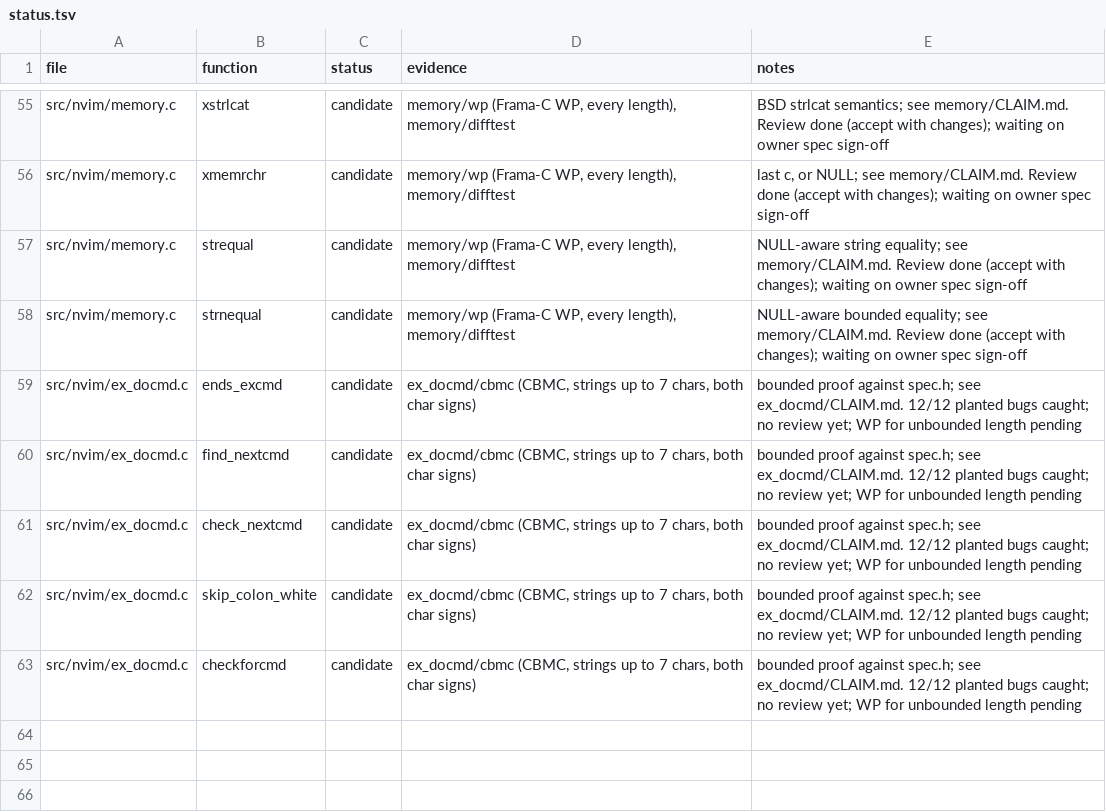
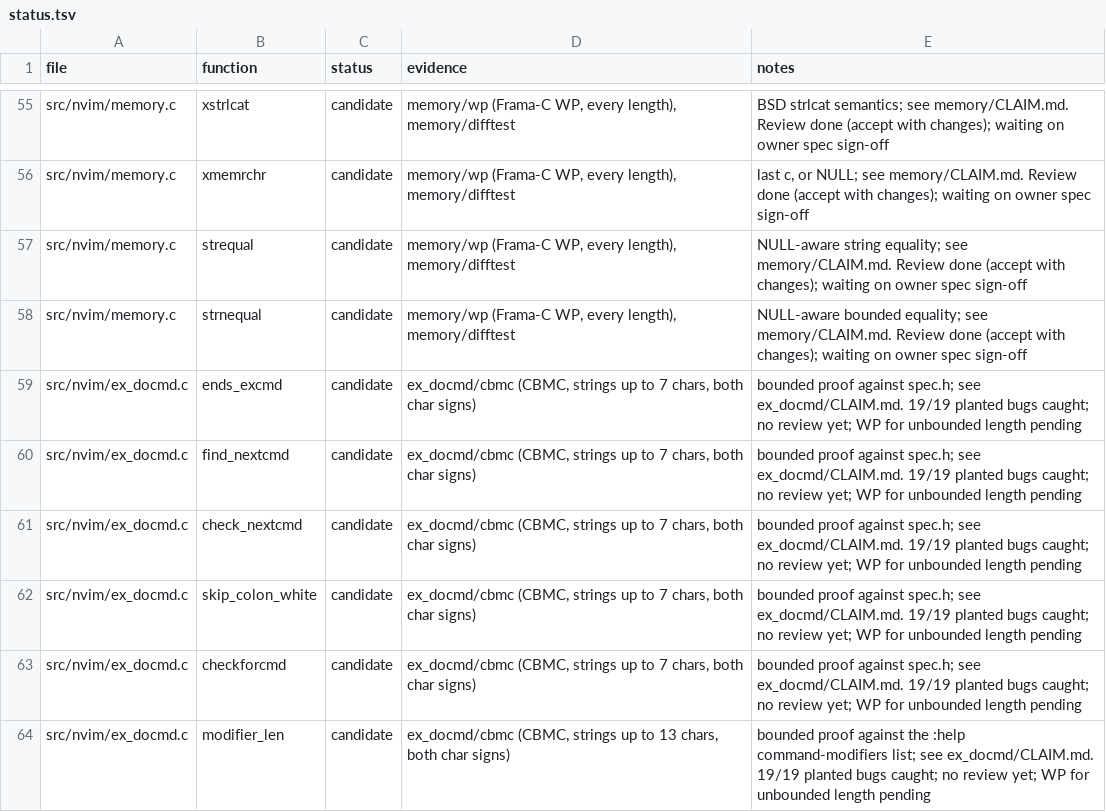
Before and after one commit to blooddimmedtide/neovim_verifier, a TSV file: libraries/neovim/status.tsv, drawn as a sheet; only a part is shown, gaps mark what is left out.

```diff
--- a/libraries/neovim/status.tsv
+++ b/libraries/neovim/status.tsv
@@ -58,6 +58,7 @@ src/nvim/memory.c	strequal	candidate	memory/wp (Frama-C WP, every length), memor
 src/nvim/memory.c	strnequal	candidate	memory/wp (Frama-C WP, every length), memory/difftest	NULL-aware bounded equality; see memory/CLAIM.md. Review done (accept with changes); waiting on owner spec sign-off
-src/nvim/ex_docmd.c	ends_excmd	candidate	ex_docmd/cbmc (CBMC, strings up to 7 chars, both char signs)	bounded proof against spec.h; see ex_docmd/CLAIM.md. 12/12 planted bugs caught; no review yet; WP for unbounded length pending
-src/nvim/ex_docmd.c	find_nextcmd	candidate	ex_docmd/cbmc (CBMC, strings up to 7 chars, both char signs)	bounded proof against spec.h; see ex_docmd/CLAIM.md. 12/12 planted bugs caught; no review yet; WP for unbounded length pending
-src/nvim/ex_docmd.c	check_nextcmd	candidate	ex_docmd/cbmc (CBMC, strings up to 7 chars, both char signs)	bounded proof against spec.h; see ex_docmd/CLAIM.md. 12/12 planted bugs caught; no review yet; WP for unbounded length pending
-src/nvim/ex_docmd.c	skip_colon_white	candidate	ex_docmd/cbmc (CBMC, strings up to 7 chars, both char signs)	bounded proof against spec.h; see ex_docmd/CLAIM.md. 12/12 planted bugs caught; no review yet; WP for unbounded length pending
-src/nvim/ex_docmd.c	checkforcmd	candidate	ex_docmd/cbmc (CBMC, strings up to 7 chars, both char signs)	bounded proof against spec.h; see ex_docmd/CLAIM.md. 12/12 planted bugs caught; no review yet; WP for unbounded length pending
+src/nvim/ex_docmd.c	ends_excmd	candidate	ex_docmd/cbmc (CBMC, strings up to 7 chars, both char signs)	bounded proof against spec.h; see ex_docmd/CLAIM.md. 19/19 planted bugs caught; no review yet; WP for unbounded length pending
+src/nvim/ex_docmd.c	find_nextcmd	candidate	ex_docmd/cbmc (CBMC, strings up to 7 chars, both char signs)	bounded proof against spec.h; see ex_docmd/CLAIM.md. 19/19 planted bugs caught; no review yet; WP for unbounded length pending
+src/nvim/ex_docmd.c	check_nextcmd	candidate	ex_docmd/cbmc (CBMC, strings up to 7 chars, both char signs)	bounded proof against spec.h; see ex_docmd/CLAIM.md. 19/19 planted bugs caught; no review yet; WP for unbounded length pending
+src/nvim/ex_docmd.c	skip_colon_white	candidate	ex_docmd/cbmc (CBMC, strings up to 7 chars, both char signs)	bounded proof against spec.h; see ex_docmd/CLAIM.md. 19/19 planted bugs caught; no review yet; WP for unbounded length pending
+src/nvim/ex_docmd.c	checkforcmd	candidate	ex_docmd/cbmc (CBMC, strings up to 7 chars, both char signs)	bounded proof against spec.h; see ex_docmd/CLAIM.md. 19/19 planted bugs caught; no review yet; WP for unbounded length pending
+src/nvim/ex_docmd.c	modifier_len	candidate	ex_docmd/cbmc (CBMC, strings up to 13 chars, both char signs)	bounded proof against the :help command-modifiers list; see ex_docmd/CLAIM.md. 19/19 planted bugs caught; no review yet; WP for unbounded length pending
```
Also changed, not shown: 11 other files.
